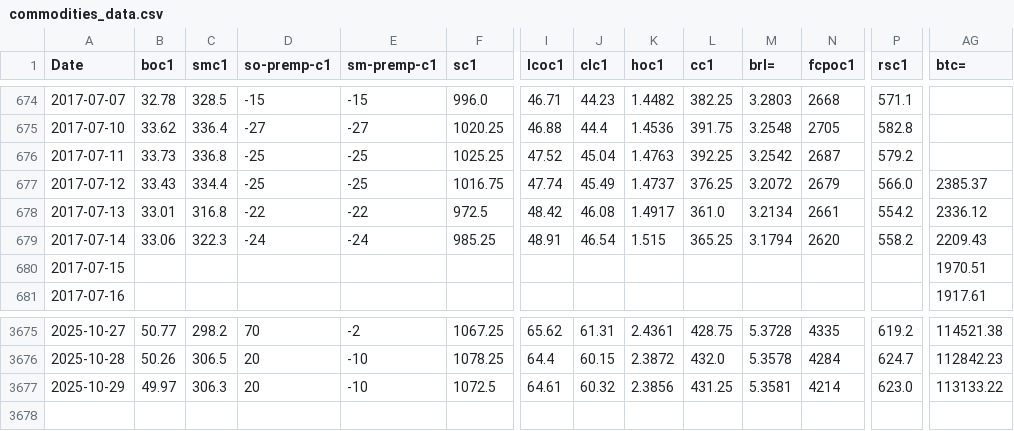
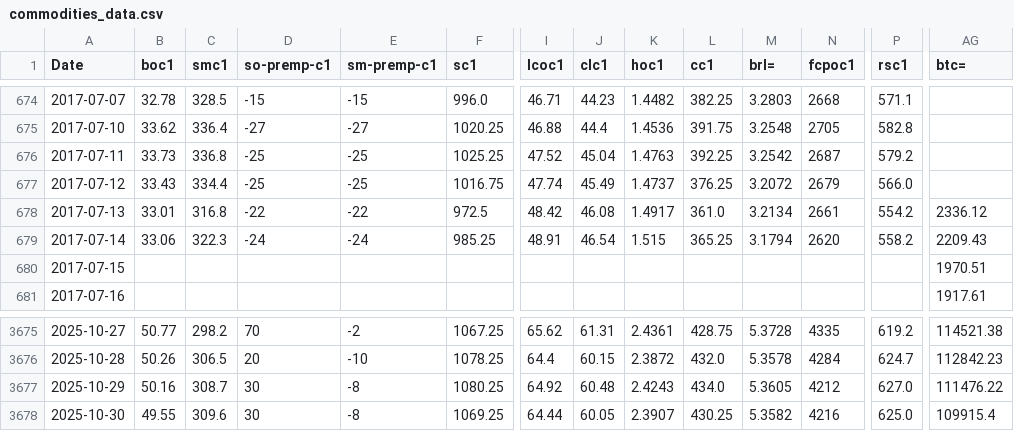
Before and after one commit to rossi-diego/market-monitor, a CSV file: data/commodities_data.csv, drawn as a sheet; only a part is shown, gaps mark what is left out; rows hold the shown columns only; the diff covers the shown part only; the diff names each change by its address in the sheet, - before the commit and + after, or states it on an @@ line.

```diff
--- a/data/commodities_data.csv
+++ b/data/commodities_data.csv
-AG677 (btc=): 2385.37
+AG677 (btc=): (empty)
-B3677 (boc1): 49.97
+B3677 (boc1): 50.16
-C3677 (smc1): 306.3
+C3677 (smc1): 308.7
-D3677 (so-premp-c1): 20
+D3677 (so-premp-c1): 30
-E3677 (sm-premp-c1): -10
+E3677 (sm-premp-c1): -8
-F3677 (sc1): 1072.5
+F3677 (sc1): 1080.25
-I3677 (lcoc1): 64.61
+I3677 (lcoc1): 64.92
-J3677 (clc1): 60.32
+J3677 (clc1): 60.48
-K3677 (hoc1): 2.3856
+K3677 (hoc1): 2.4243
-L3677 (cc1): 431.25
+L3677 (cc1): 434.0
-M3677 (brl=): 5.3581
+M3677 (brl=): 5.3605
-N3677 (fcpoc1): 4214
+N3677 (fcpoc1): 4212
-P3677 (rsc1): 623.0
+P3677 (rsc1): 627.0
-AG3677 (btc=): 113133.22
+AG3677 (btc=): 111476.22
+row 3678: 2025-10-30 | 49.55 | 309.6 | 30 | -8 | 1069.25 | 64.44 | 60.05 | 2.3907 | 430.25 | 5.3582 | 4216 | 625.0 | 109915.4
```
Also changed, not shown: 13 edited cells elsewhere in this file, data/sbo_basis_data.csv.
